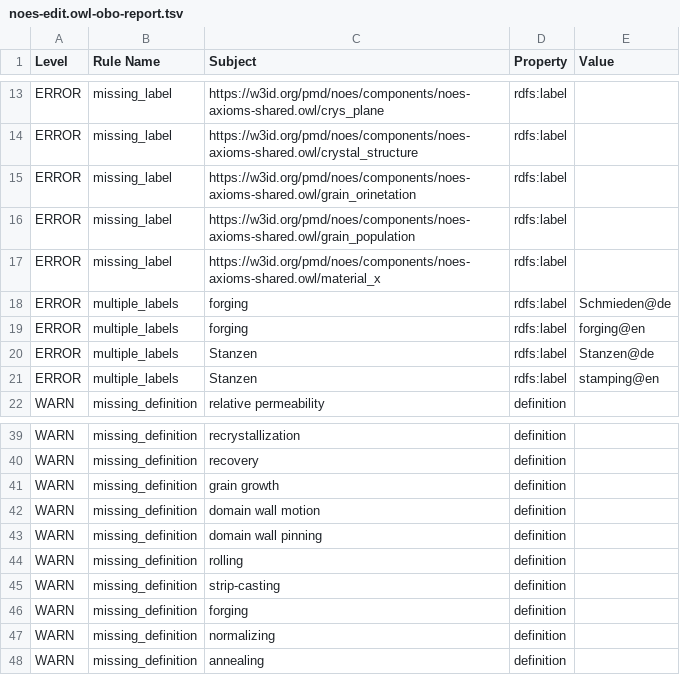
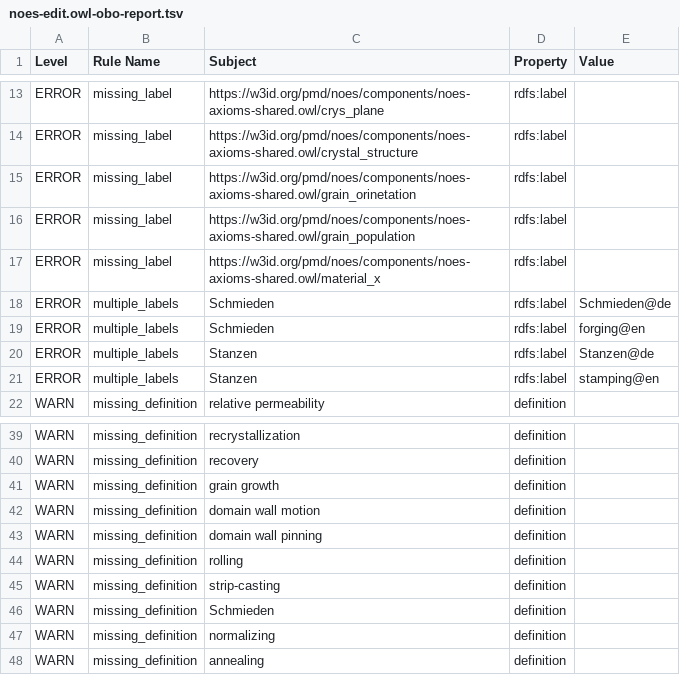
Before and after one commit to cmllezr/NOES-Onto, a TSV file: src/ontology/reports/noes-edit.owl-obo-report.tsv, drawn as a sheet; only a part is shown, gaps mark what is left out.

```diff
--- a/src/ontology/reports/noes-edit.owl-obo-report.tsv
+++ b/src/ontology/reports/noes-edit.owl-obo-report.tsv
@@ -17,4 +17,4 @@ ERROR	missing_label	https://w3id.org/pmd/noes/components/noes-axioms-shared.owl/
 ERROR	missing_label	https://w3id.org/pmd/noes/components/noes-axioms-shared.owl/material_x	rdfs:label	
-ERROR	multiple_labels	forging	rdfs:label	Schmieden@de
-ERROR	multiple_labels	forging	rdfs:label	forging@en
+ERROR	multiple_labels	Schmieden	rdfs:label	Schmieden@de
+ERROR	multiple_labels	Schmieden	rdfs:label	forging@en
 ERROR	multiple_labels	Stanzen	rdfs:label	Stanzen@de
@@ -45,3 +45,3 @@ WARN	missing_definition	rolling	definition
 WARN	missing_definition	strip-casting	definition	
-WARN	missing_definition	forging	definition	
+WARN	missing_definition	Schmieden	definition	
 WARN	missing_definition	normalizing	definition	
```
Also changed, not shown: 22 other files.
